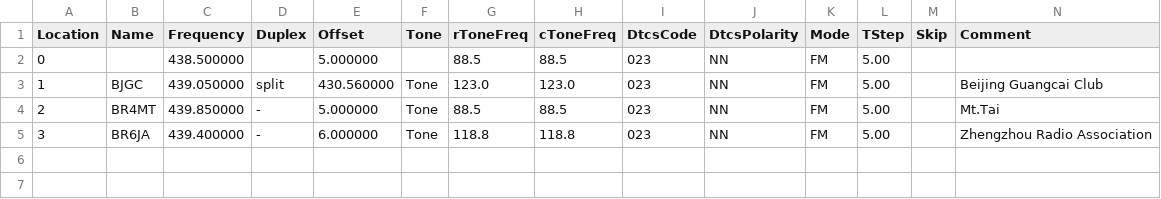
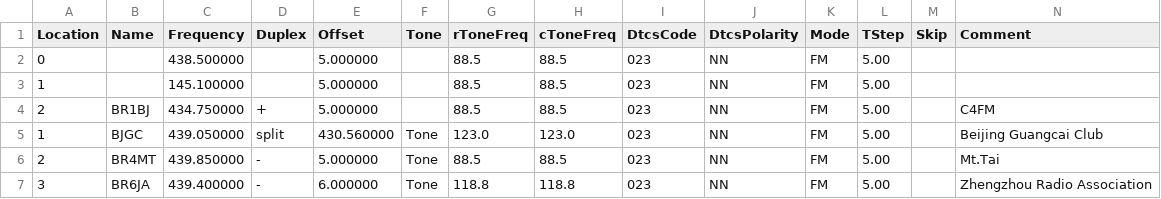
Before and after one commit to sgub/chirp-channels, a CSV file: China_Amateur_Repeater.csv, drawn as a sheet; only a part is shown; rows hold the shown columns only; the diff names each change by its address in the sheet, - before the commit and + after, or states it on an @@ line.

Commit message:
Update China_Amateur_Repeater.csv

```diff
--- a/China_Amateur_Repeater.csv
+++ b/China_Amateur_Repeater.csv
+row 3: 1 |  | 145.100000 |  | 5.000000 |  | 88.5 | 88.5 | 023 | NN | FM | 5.00
+row 4: 2 | BR1BJ | 434.750000 | + | 5.000000 |  | 88.5 | 88.5 | 023 | NN | FM | 5.00 |  | C4FM
```
